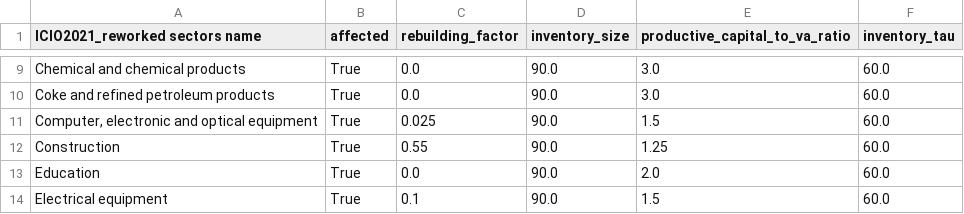
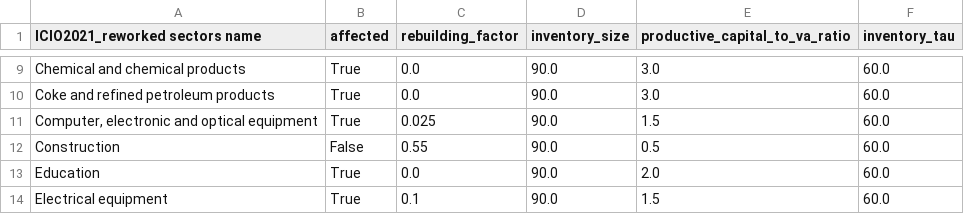
Before and after one commit to spjuhel/BoARIO-MRIOT-Tools, a CSV file: config/mriot_params/icio2021_full_sectors.csv, drawn as a sheet; only a part is shown, gaps mark what is left out.

```diff
--- a/config/mriot_params/icio2021_full_sectors.csv
+++ b/config/mriot_params/icio2021_full_sectors.csv
@@ -11,3 +11,3 @@ Coke and refined petroleum products,True,0.0,90.0,3.0,60.0
 "Computer, electronic and optical equipment",True,0.025,90.0,1.5,60.0
-Construction,True,0.55,90.0,1.25,60.0
+Construction,False,0.55,90.0,0.5,60.0
 Education,True,0.0,90.0,2.0,60.0
```
Also changed, not shown: config/mriot_params/eora26_full_sectors.csv, config/mriot_params/euregio_full_sectors.csv.
